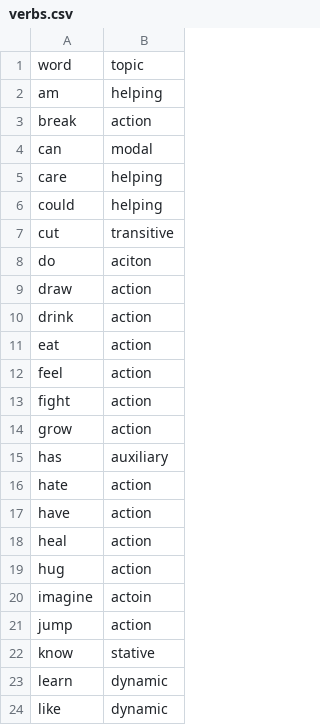
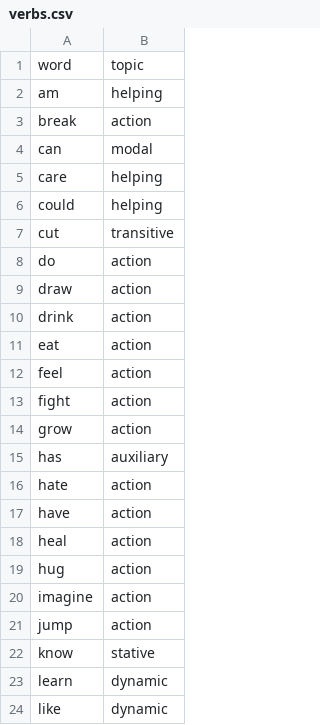
Before and after one commit to CRIS-CS-2027/JoyLibz, a CSV file: words-lists/verbs.csv, drawn as a sheet; only a part is shown.

Commit message:
change misspell word

```diff
--- a/words-lists/verbs.csv
+++ b/words-lists/verbs.csv
@@ -7,3 +7,3 @@ could,helping
 cut,transitive
-do,aciton
+do,action
 draw,action
@@ -19,3 +19,3 @@ heal,action
 hug,action
-imagine,actoin
+imagine,action
 jump,action
```
Also changed, not shown: 2 other files.
